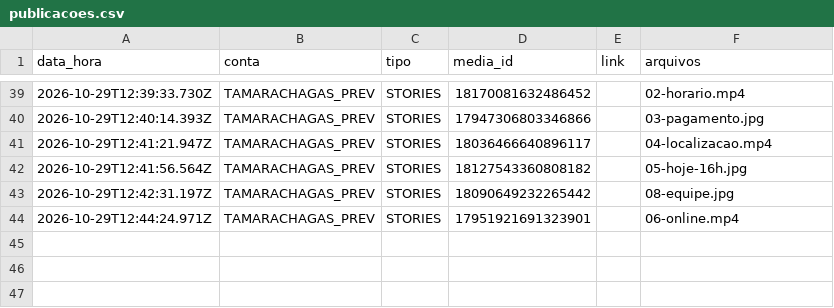
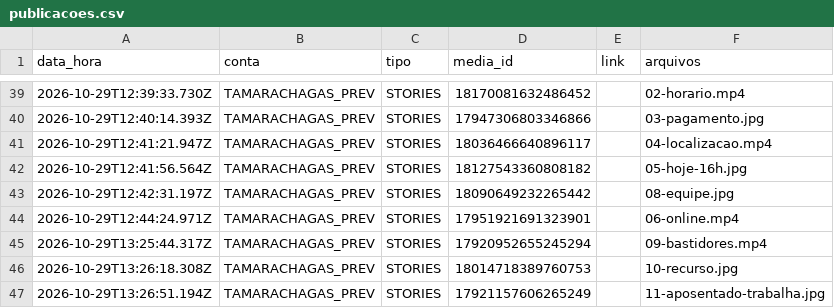
Before and after one commit to tkfilmesmobile-coder/tk-filmes, a CSV file: clientes/tamara-chagas/relatorios/publicacoes.csv, drawn as a sheet; only a part is shown, gaps mark what is left out.

```diff
--- a/clientes/tamara-chagas/relatorios/publicacoes.csv
+++ b/clientes/tamara-chagas/relatorios/publicacoes.csv
@@ -44 +44,4 @@ data_hora;conta;tipo;media_id;link;arquivos
 2026-10-29T12:44:24.971Z;TAMARACHAGAS_PREV;STORIES;17951921691323901;;06-online.mp4
+2026-10-29T13:25:44.317Z;TAMARACHAGAS_PREV;STORIES;17920952655245294;;09-bastidores.mp4
+2026-10-29T13:26:18.308Z;TAMARACHAGAS_PREV;STORIES;18014718389760753;;10-recurso.jpg
+2026-10-29T13:26:51.194Z;TAMARACHAGAS_PREV;STORIES;17921157606265249;;11-aposentado-trabalha.jpg
```
Also changed, not shown: 33 other files.
